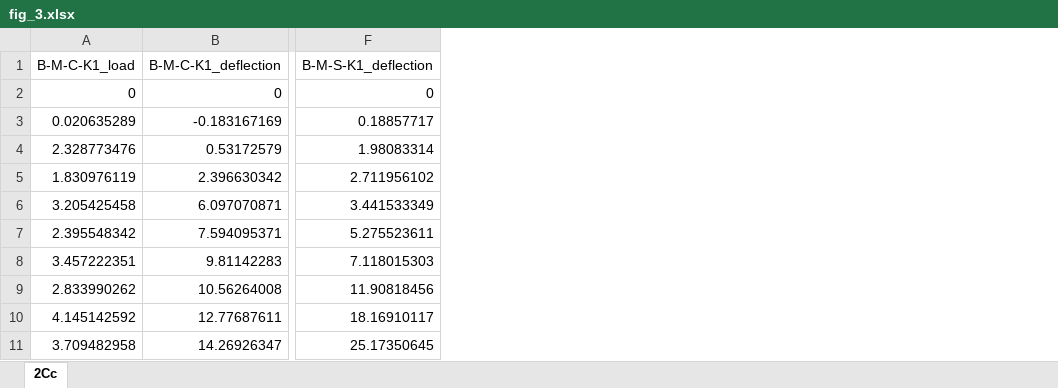
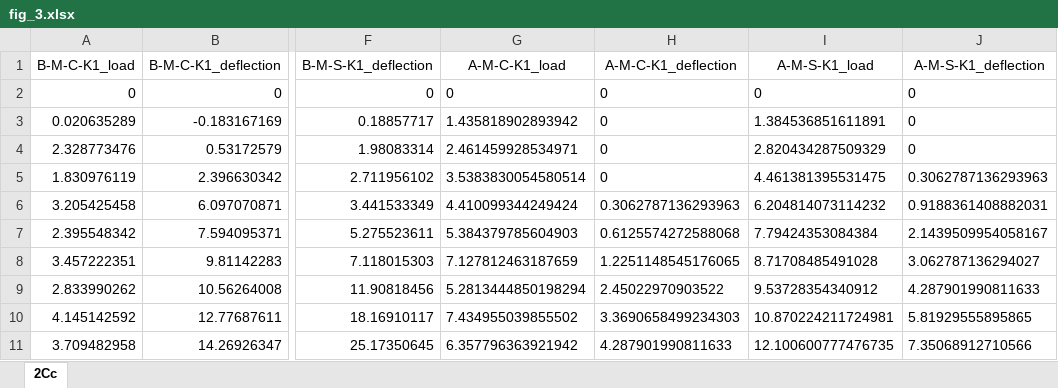
Before and after one commit to bmcs-group/bmcs_beam, an Excel workbook: notebooks/deflection/verification_data/el_ghadioui2020/fig_3.xlsx, sheet 2Cc, drawn as a sheet; only a part is shown, gaps mark what is left out; values as stored, in another font and other column widths than the file's, no borders; the diff covers the shown part only; the diff names each change by its address in the sheet, - before the commit and + after, or states it on an @@ line.

```diff
--- a/notebooks/deflection/verification_data/el_ghadioui2020/fig_3.xlsx (sheet 2Cc)
+++ b/notebooks/deflection/verification_data/el_ghadioui2020/fig_3.xlsx (sheet 2Cc)
+column G (A-M-C-K1_load), rows 2-11: 0 | 1.435818902893942 | 2.461459928534971 | 3.5383830054580514 | 4.410099344249424 | 5.384379785604903 | 7.127812463187659 | 5.2813444850198294 | 7.434955039855502 | 6.357796363921942
+column H (A-M-C-K1_deflection), rows 2-11: 0 | 0 | 0 | 0 | 0.3062787136293963 | 0.6125574272588068 | 1.2251148545176065 | 2.45022970903522 | 3.3690658499234303 | 4.287901990811633
+column I (A-M-S-K1_load), rows 2-11: 0 | 1.384536851611891 | 2.820434287509329 | 4.461381395531475 | 6.204814073114232 | 7.79424353084384 | 8.71708485491028 | 9.53728354340912 | 10.870224211724981 | 12.100600777476735
+column J (A-M-S-K1_deflection), rows 2-11: 0 | 0 | 0 | 0.3062787136293963 | 0.9188361408882031 | 2.1439509954058167 | 3.062787136294027 | 4.287901990811633 | 5.81929555895865 | 7.35068912710566
```
Also changed, not shown: 27 added rows elsewhere in this sheet, 3 other files.
